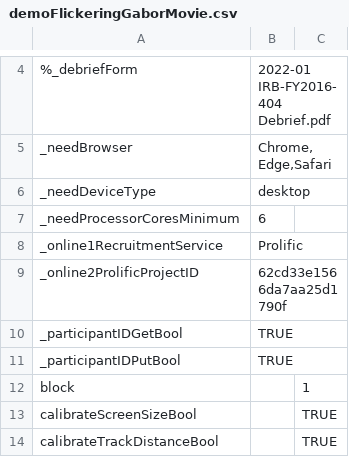
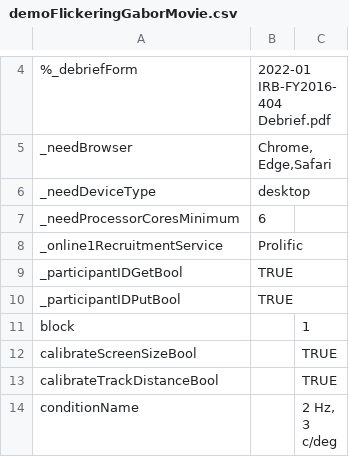
Before and after one commit to EasyEyes/threshold, a CSV file: examples/tables/demoFlickeringGaborMovie.csv, drawn as a sheet; only a part is shown, gaps mark what is left out; the shorter side is filled out with more unchanged rows.

```diff
--- a/examples/tables/demoFlickeringGaborMovie.csv
+++ b/examples/tables/demoFlickeringGaborMovie.csv
@@ -8,3 +8,2 @@ _needProcessorCoresMinimum,6,
 _online1RecruitmentService,Prolific,
-_online2ProlificProjectID,62cd33e1566da7aa25d1790f,
 _participantIDGetBool,TRUE,
```
Also changed, not shown: examples/tables/minimalExperiment.csv, examples/tables/readingExperiment.csv, 6 other files.
